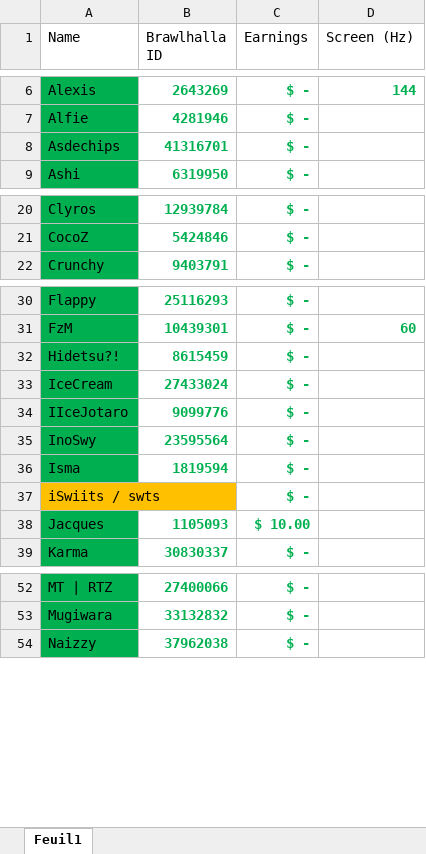
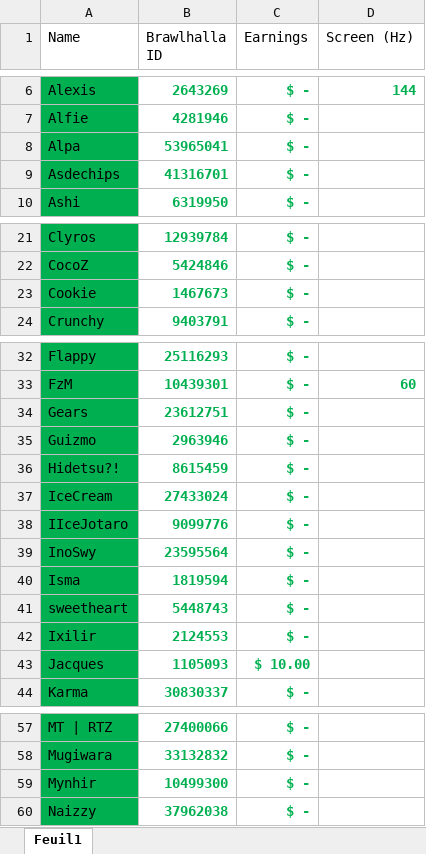
Before and after one commit to alexisradice/BrawlRanksBackend, an Excel workbook: bestPlayers.xlsx, sheet Feuil1, drawn as a sheet; only a part is shown, gaps mark what is left out; values as stored, in another font and other column widths than the file's, no borders; table styles not drawn; removed rows and columns are numbered as before the commit, all else as after; the diff covers the shown part only; the diff names each change by its address in the sheet, - before the commit and + after, or states it on an @@ line.

Commit message:
add players excel

```diff
--- a/bestPlayers.xlsx (sheet Feuil1)
+++ b/bestPlayers.xlsx (sheet Feuil1)
+row 8: Alpa | 53965041 | $ -
+row 23: Cookie | 1467673 | $ -
+row 34: Gears | 23612751 | $ -
+row 35: Guizmo | 2963946 | $ -
-row 37: iSwiits / swts |  | $ -
+row 41: sweetheart | 5448743 | $ -
+row 42: Ixilir | 2124553 | $ -
+row 59: Mynhir | 10499300 | $ -
```
Also changed, not shown: 3 added rows, 1 edited cell and cell formats elsewhere in this sheet.
